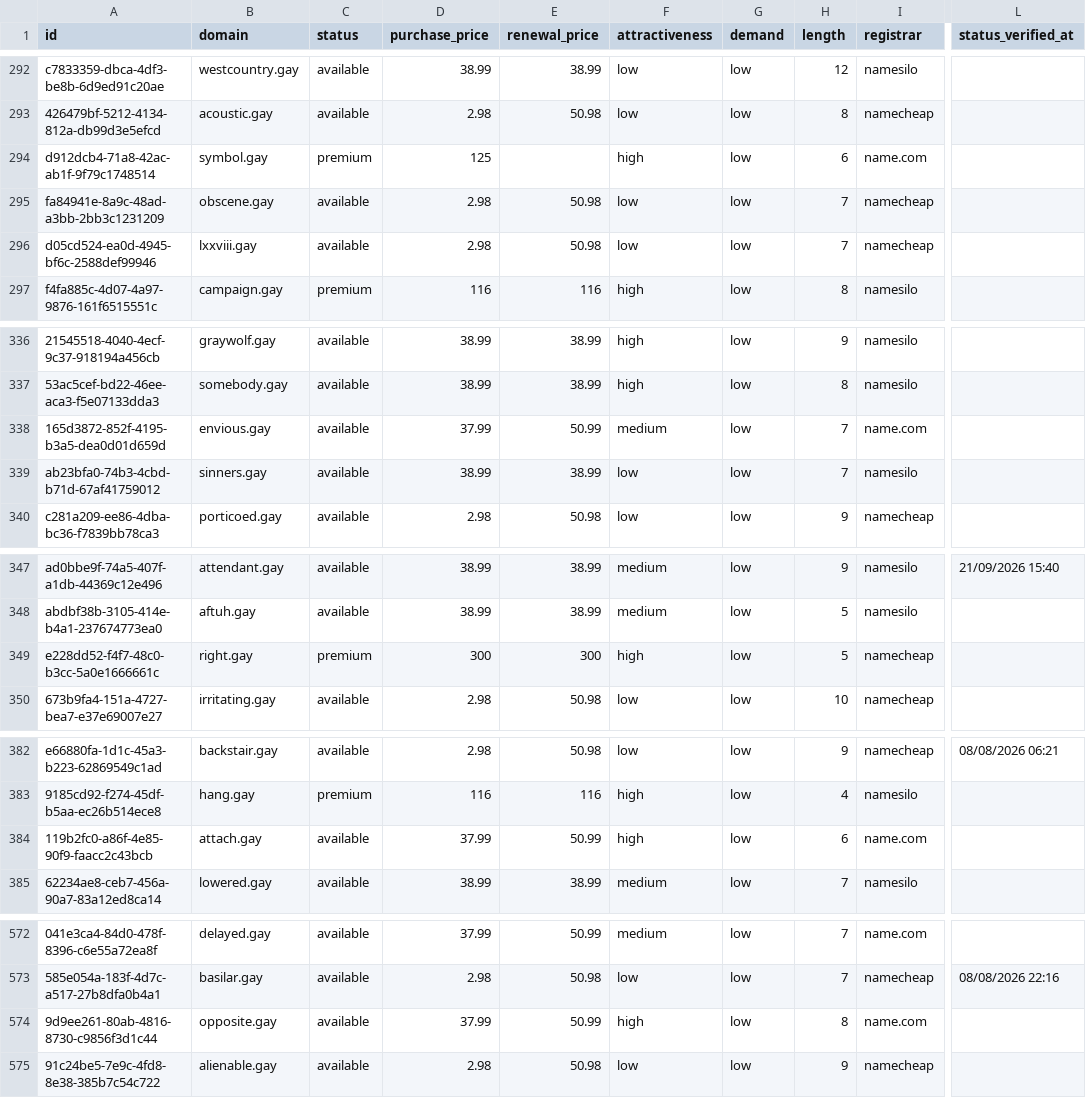
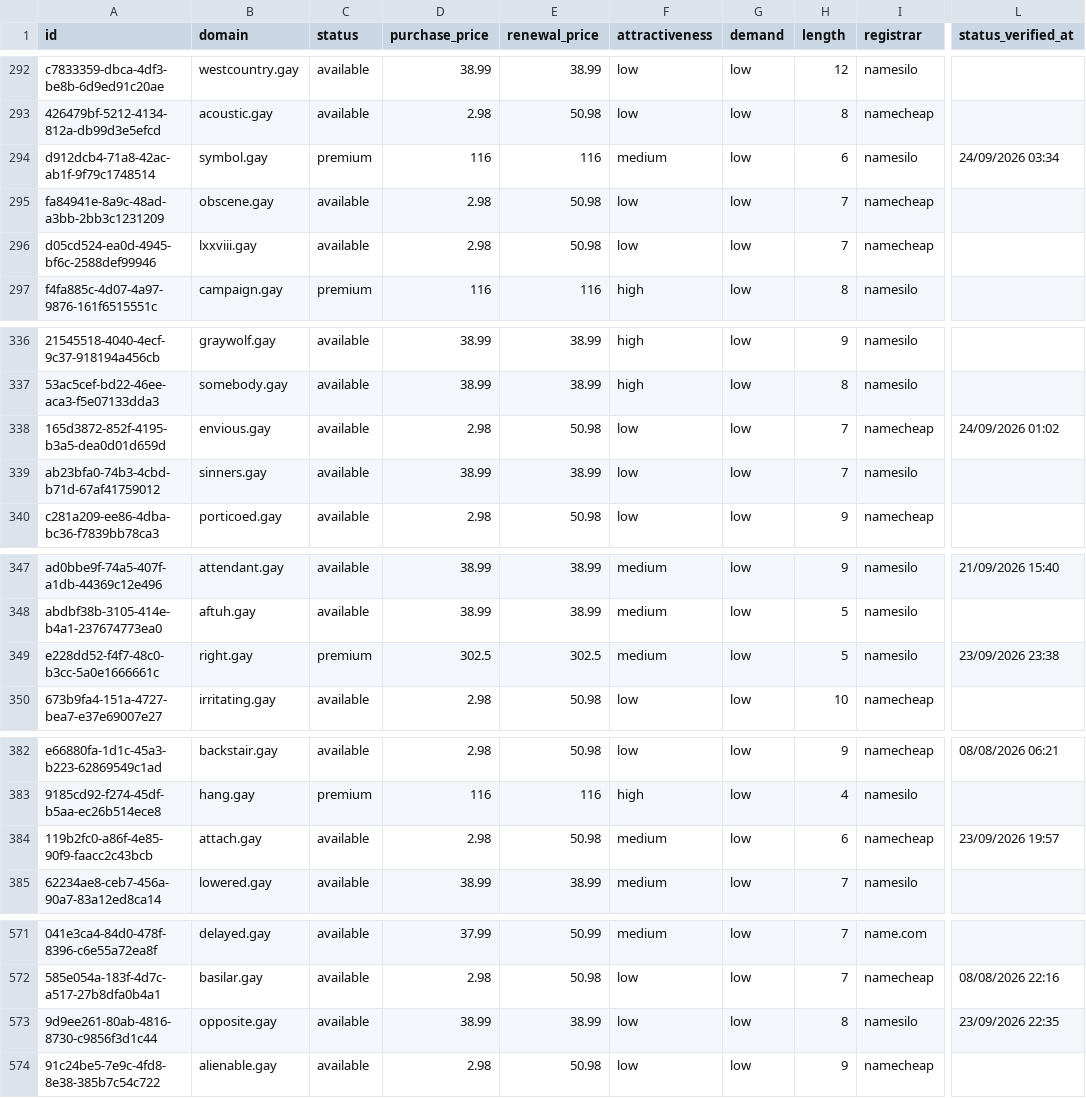
Before and after one commit to UniqueDomains/gay-oneword-domains, a CSV file: gay.csv, drawn as a sheet; only a part is shown, gaps mark what is left out; addresses are those after the commit; the diff covers the shown part only; the diff names each change by its address in the sheet, - before the commit and + after, or states it on an @@ line.

```diff
--- a/gay.csv
+++ b/gay.csv
-D294 (purchase_price): 125
+D294 (purchase_price): 116
-E294 (renewal_price): (empty)
+E294 (renewal_price): 116
-F294 (attractiveness): high
+F294 (attractiveness): medium
-I294 (registrar): name.com
+I294 (registrar): namesilo
-L294 (status_verified_at): (empty)
+L294 (status_verified_at): 24/09/2026 03:34
-D338 (purchase_price): 37.99
+D338 (purchase_price): 2.98
-E338 (renewal_price): 50.99
+E338 (renewal_price): 50.98
-F338 (attractiveness): medium
+F338 (attractiveness): low
-I338 (registrar): name.com
+I338 (registrar): namecheap
-L338 (status_verified_at): (empty)
+L338 (status_verified_at): 24/09/2026 01:02
-D349 (purchase_price): 300
+D349 (purchase_price): 302.5
-E349 (renewal_price): 300
+E349 (renewal_price): 302.5
-F349 (attractiveness): high
+F349 (attractiveness): medium
-I349 (registrar): namecheap
+I349 (registrar): namesilo
-L349 (status_verified_at): (empty)
+L349 (status_verified_at): 23/09/2026 23:38
-D384 (purchase_price): 37.99
+D384 (purchase_price): 2.98
-E384 (renewal_price): 50.99
+E384 (renewal_price): 50.98
-F384 (attractiveness): high
+F384 (attractiveness): medium
-I384 (registrar): name.com
+I384 (registrar): namecheap
-L384 (status_verified_at): (empty)
+L384 (status_verified_at): 23/09/2026 19:57
-D573 (purchase_price): 37.99
+D573 (purchase_price): 38.99
-E573 (renewal_price): 50.99
+E573 (renewal_price): 38.99
-F573 (attractiveness): high
+F573 (attractiveness): low
-I573 (registrar): name.com
+I573 (registrar): namesilo
-L573 (status_verified_at): (empty)
+L573 (status_verified_at): 23/09/2026 22:35
```
Also changed, not shown: 1 added row, 1 removed row and 114 edited cells elsewhere in this file, 4 other files.
